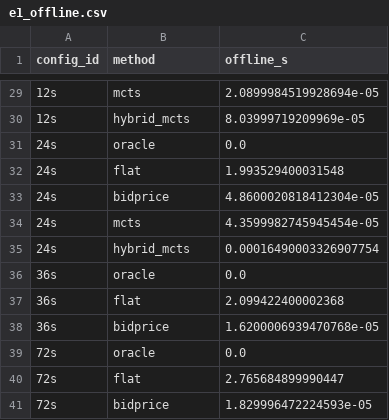
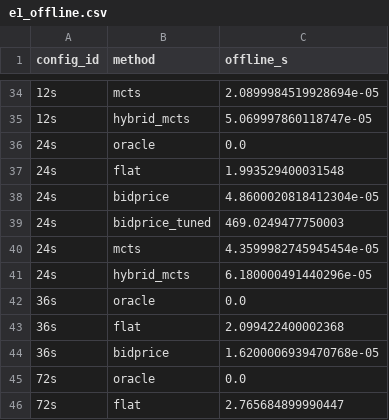
Before and after one commit to alzbetajaksova-ux/ev-bidprice-pricing, a CSV file: results/e1_offline.csv, drawn as a sheet; only a part is shown, gaps mark what is left out; the shorter side is filled out with more unchanged rows; the diff covers the shown part only.

```diff
--- a/results/e1_offline.csv
+++ b/results/e1_offline.csv
@@ -29,3 +34,3 @@ config_id,method,offline_s
 12s,mcts,2.0899984519928694e-05
-12s,hybrid_mcts,8.03999719209969e-05
+12s,hybrid_mcts,5.069997860118747e-05
 24s,oracle,0.0
@@ -33,4 +38,5 @@ config_id,method,offline_s
 24s,bidprice,4.8600020818412304e-05
+24s,bidprice_tuned,469.0249477750003
 24s,mcts,4.3599982745945454e-05
-24s,hybrid_mcts,0.00016490003326907754
+24s,hybrid_mcts,6.180000491440296e-05
 36s,oracle,0.0
```
Also changed, not shown: 5 added rows and 4 edited cells elsewhere in this file, results/e1_summary.csv, results/e2_offline.csv, 21 other files.
